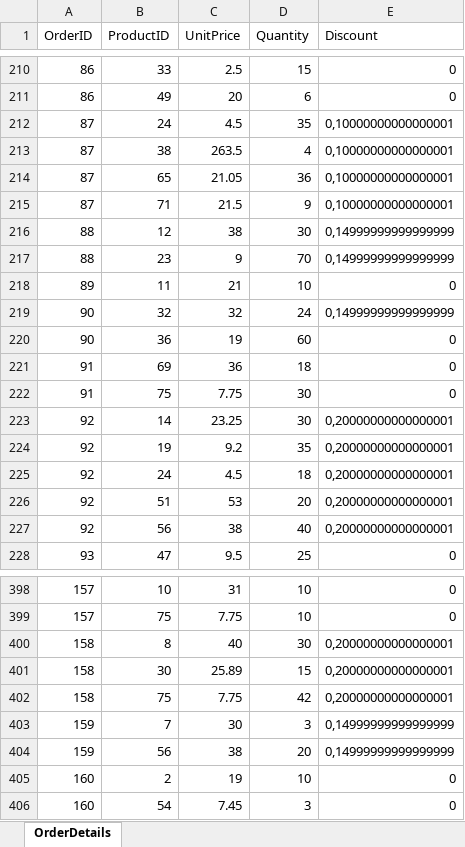
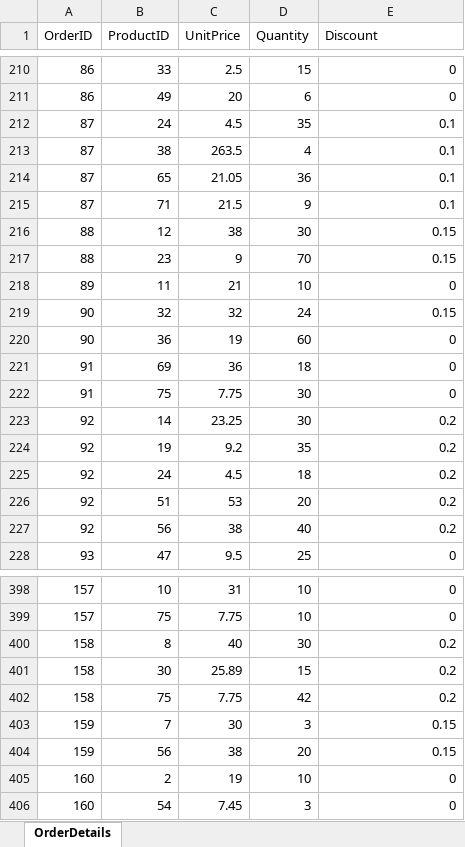
Before and after one commit to AfonsoCruz10/ARMDD-Projeto, an Excel workbook: Data Mart/Dados/OperationalDB_USA/OrderDetails.xlsx, sheet OrderDetails, drawn as a sheet; only a part is shown, gaps mark what is left out; values as stored, in another font and other column widths than the file's, no borders; the diff covers the shown part only; the diff names each change by its address in the sheet, - before the commit and + after, or states it on an @@ line.

```diff
--- a/Data Mart/Dados/OperationalDB_USA/OrderDetails.xlsx (sheet OrderDetails)
+++ b/Data Mart/Dados/OperationalDB_USA/OrderDetails.xlsx (sheet OrderDetails)
-E212:E215 (Discount): 0,10000000000000001
+E212:E215 (Discount): 0.1
-E216:E217 (Discount): 0,14999999999999999
+E216:E217 (Discount): 0.15
-E219 (Discount): 0,14999999999999999
+E219 (Discount): 0.15
-E223:E227 (Discount): 0,20000000000000001
+E223:E227 (Discount): 0.2
-E400:E402 (Discount): 0,20000000000000001
+E400:E402 (Discount): 0.2
-E403:E404 (Discount): 0,14999999999999999
+E403:E404 (Discount): 0.15
```
Also changed, not shown: 159 edited cells elsewhere in this sheet, 10 other files.
